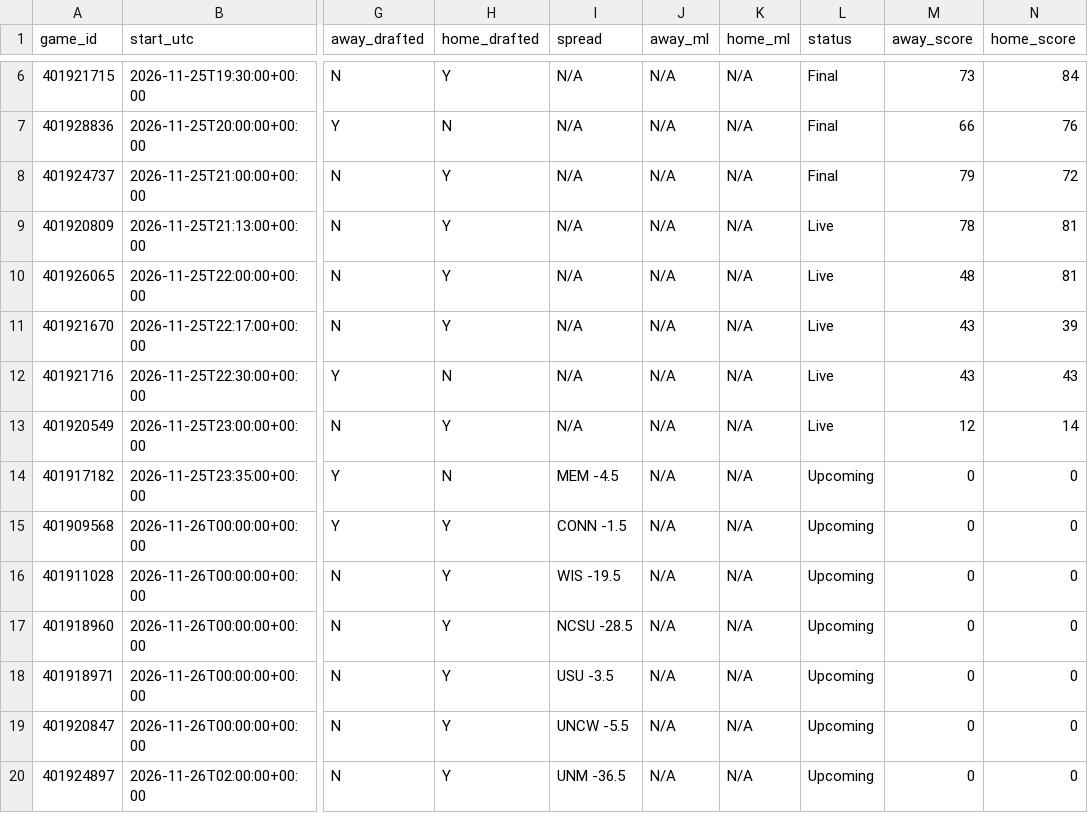
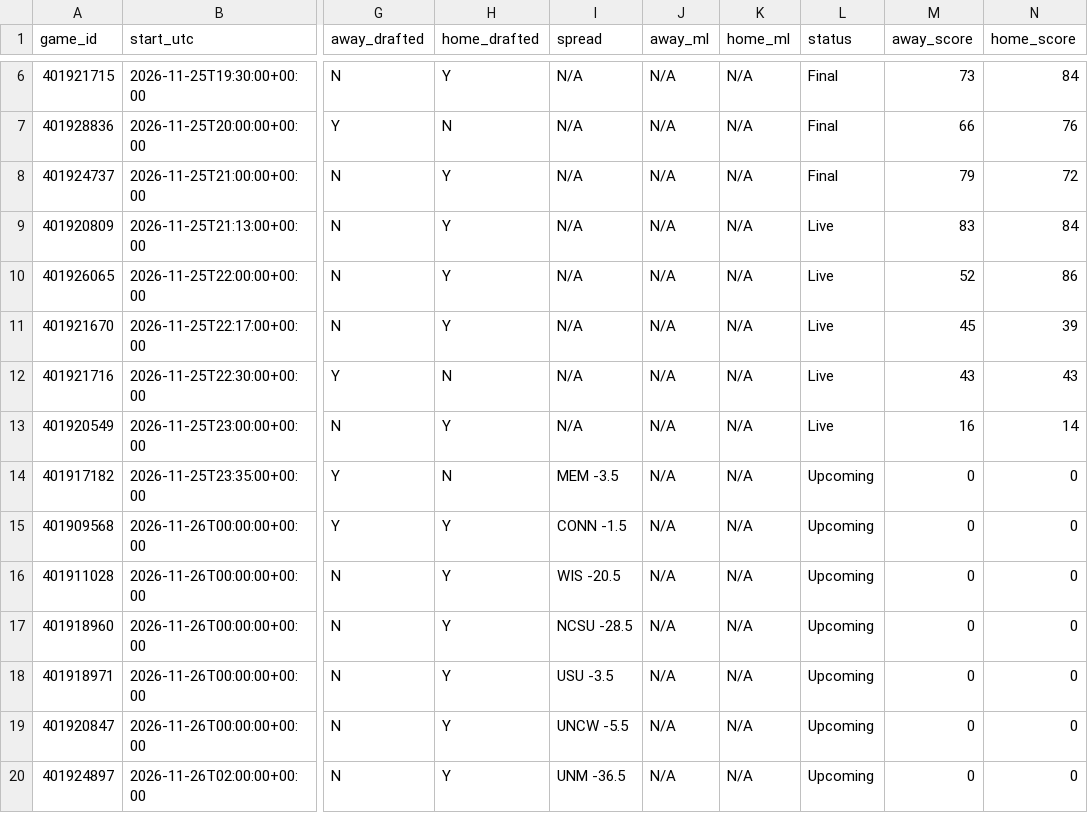
Before and after one commit to tmassa1/cbb-draft-league, a CSV file: data/upcoming_games.csv, drawn as a sheet; only a part is shown, gaps mark what is left out; the diff names each change by its address in the sheet, - before the commit and + after, or states it on an @@ line.

```diff
--- a/data/upcoming_games.csv
+++ b/data/upcoming_games.csv
-M9 (away_score): 78
+M9 (away_score): 83
-N9 (home_score): 81
+N9 (home_score): 84
-M10 (away_score): 48
+M10 (away_score): 52
-N10 (home_score): 81
+N10 (home_score): 86
-M11 (away_score): 43
+M11 (away_score): 45
-M13 (away_score): 12
+M13 (away_score): 16
-I14 (spread): MEM -4.5
+I14 (spread): MEM -3.5
-I16 (spread): WIS -19.5
+I16 (spread): WIS -20.5
```
